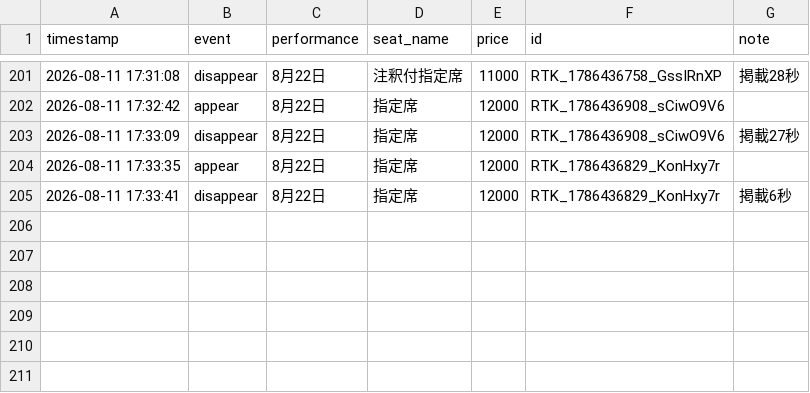
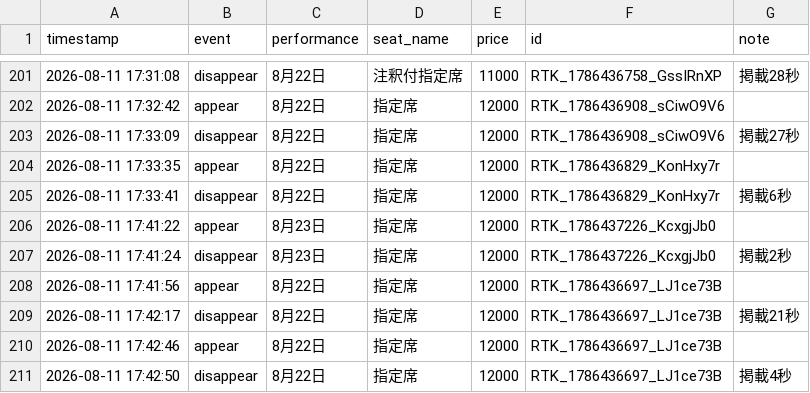
Before and after one commit to dragonballgokou-rose-boop/cursor, a CSV file: ticket-monitor/listings-log.csv, drawn as a sheet; only a part is shown, gaps mark what is left out; the diff names each change by its address in the sheet, - before the commit and + after, or states it on an @@ line.

Commit message:
chore: update listings log

```diff
--- a/ticket-monitor/listings-log.csv
+++ b/ticket-monitor/listings-log.csv
+row 206: 2026-08-11 17:41:22 | appear | 8月23日 | 指定席 | 12000 | RTK_1786437226_KcxgjJb0
+row 207: 2026-08-11 17:41:24 | disappear | 8月23日 | 指定席 | 12000 | RTK_1786437226_KcxgjJb0 | 掲載2秒
+row 208: 2026-08-11 17:41:56 | appear | 8月22日 | 指定席 | 12000 | RTK_1786436697_LJ1ce73B
+row 209: 2026-08-11 17:42:17 | disappear | 8月22日 | 指定席 | 12000 | RTK_1786436697_LJ1ce73B | 掲載21秒
+row 210: 2026-08-11 17:42:46 | appear | 8月22日 | 指定席 | 12000 | RTK_1786436697_LJ1ce73B
+row 211: 2026-08-11 17:42:50 | disappear | 8月22日 | 指定席 | 12000 | RTK_1786436697_LJ1ce73B | 掲載4秒
```
